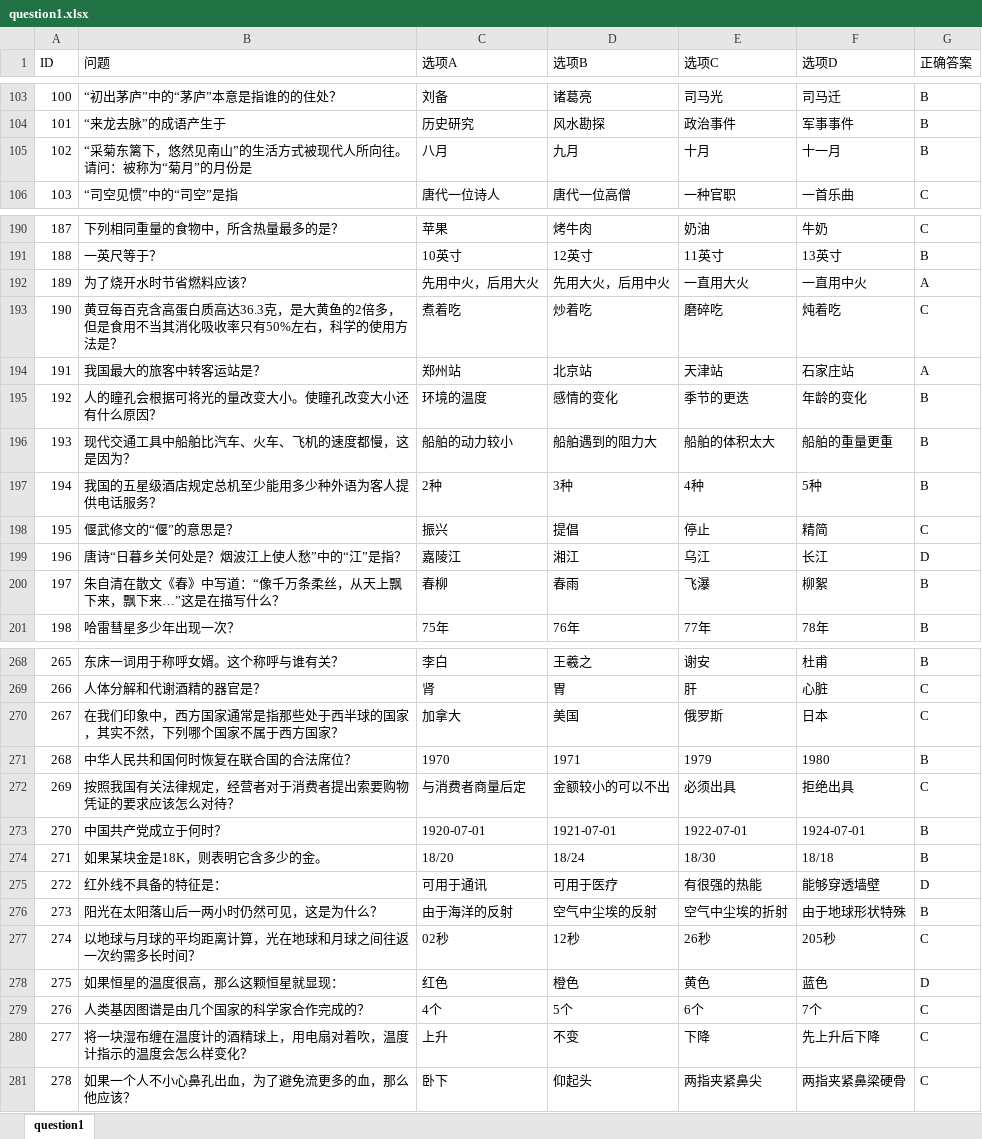
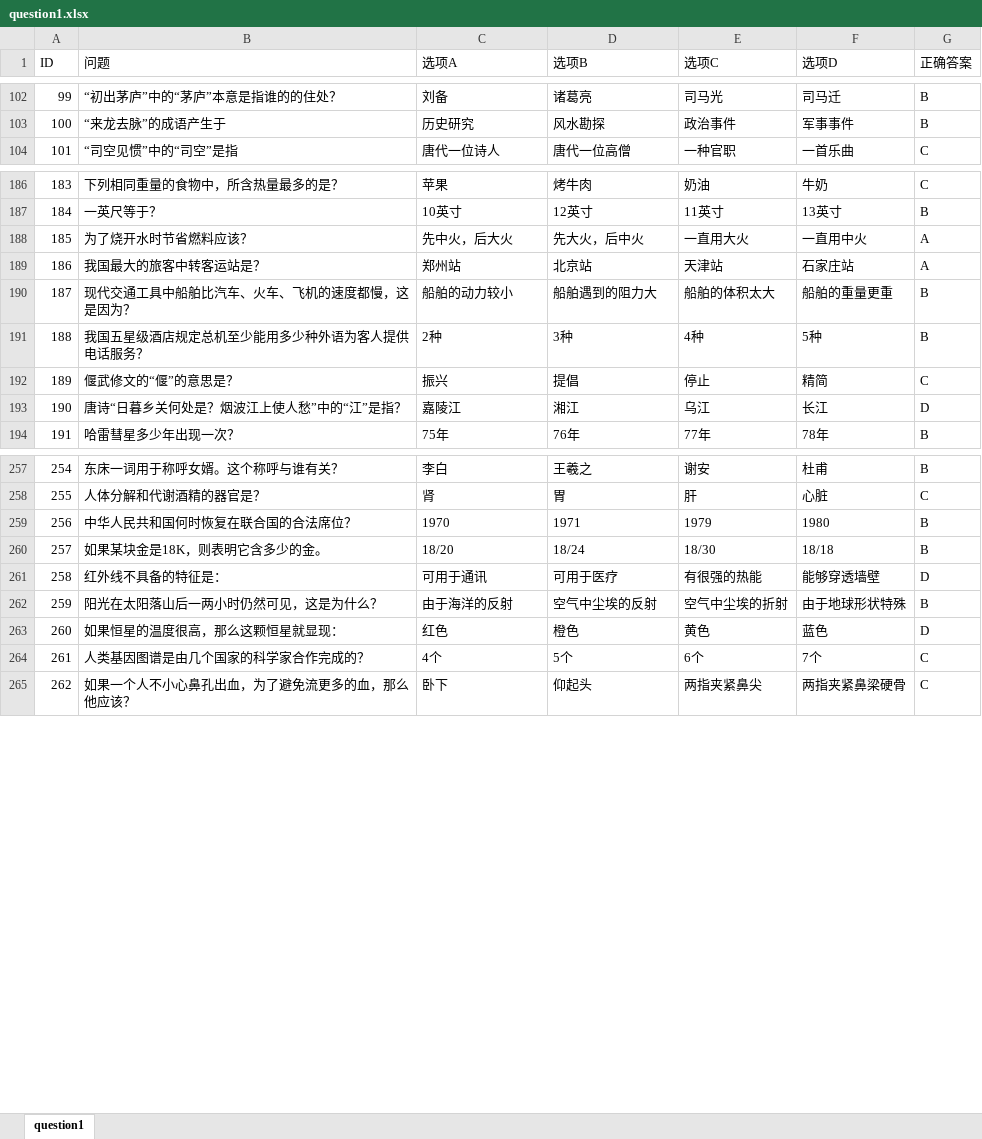
Before and after one commit to jcx6586408/cat_game_server, an Excel workbook: table/question/question1.xlsx, sheet question1, drawn as a sheet; only a part is shown, gaps mark what is left out; values as stored, in another font and other column widths than the file's, no borders; removed rows and columns are numbered as before the commit, all else as after; the diff covers the shown part only; the diff names each change by its address in the sheet, - before the commit and + after, or states it on an @@ line.

```diff
--- a/table/question/question1.xlsx (sheet question1)
+++ b/table/question/question1.xlsx (sheet question1)
@@ column A (ID) renumbered from row 9 down @@
-row 105: 102 | “采菊东篱下，悠然见南山”的生活方式被现代人所向往。请问：被称为“菊月”的月份是 | 八月 | 九月 | 十月 | 十一月 | B
-C188 (选项A): 先用中火，后用大火
+C188 (选项A): 先中火，后大火
-D188 (选项B): 先用大火，后用中火
+D188 (选项B): 先大火，后中火
-row 193: 190 | 黄豆每百克含高蛋白质高达36.3克，是大黄鱼的2倍多，但是食用不当其消化吸收率只有50%左右，科学的使用方法是？ | 煮着吃 | 炒着吃 | 磨碎吃 | 炖着吃 | C
-row 195: 192 | 人的瞳孔会根据可将光的量改变大小。使瞳孔改变大小还有什么原因？ | 环境的温度 | 感情的变化 | 季节的更迭 | 年龄的变化 | B
-B191 (问题): 我国的五星级酒店规定总机至少能用多少种外语为客人提供电话服务？
+B191 (问题): 我国五星级酒店规定总机至少能用多少种外语为客人提供电话服务？
-row 200: 197 | 朱自清在散文《春》中写道：“像千万条柔丝，从天上飘下来，飘下来…”这是在描写什么？ | 春柳 | 春雨 | 飞瀑 | 柳絮 | B
-row 270: 267 | 在我们印象中，西方国家通常是指那些处于西半球的国家，其实不然，下列哪个国家不属于西方国家？ | 加拿大 | 美国 | 俄罗斯 | 日本 | C
-row 272: 269 | 按照我国有关法律规定，经营者对于消费者提出索要购物凭证的要求应该怎么对待？ | 与消费者商量后定 | 金额较小的可以不出 | 必须出具 | 拒绝出具 | C
-row 273: 270 | 中国共产党成立于何时？ | 1920-07-01 | 1921-07-01 | 1922-07-01 | 1924-07-01 | B
-row 277: 274 | 以地球与月球的平均距离计算，光在地球和月球之间往返一次约需多长时间？ | 02秒 | 12秒 | 26秒 | 205秒 | C
-row 280: 277 | 将一块湿布缠在温度计的酒精球上，用电扇对着吹，温度计指示的温度会怎么样变化？ | 上升 | 不变 | 下降 | 先上升后下降 | C
```
Also changed, not shown: 15 removed rows and 69 edited cells elsewhere in this sheet, 17 other files.
